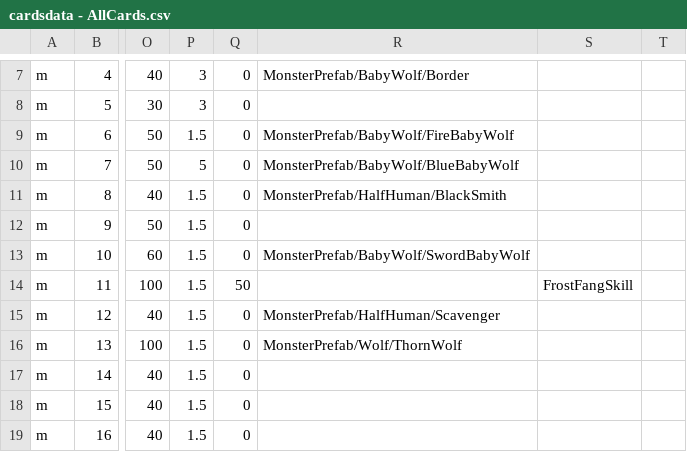
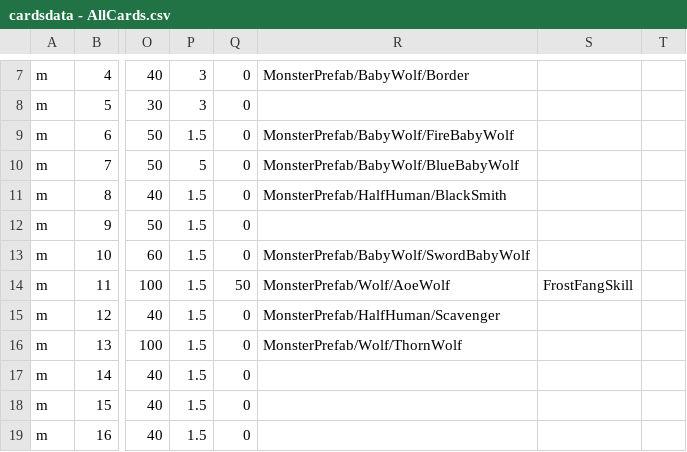
Before and after one commit to killua-y/MonsterLab, a CSV file: Assets/Datas/cardsdata - AllCards.csv, drawn as a sheet; only a part is shown, gaps mark what is left out; the diff names each change by its address in the sheet, - before the commit and + after, or states it on an @@ line.

```diff
--- a/Assets/Datas/cardsdata - AllCards.csv
+++ b/Assets/Datas/cardsdata - AllCards.csv
-R14: (empty)
+R14: MonsterPrefab/Wolf/AoeWolf
```
Also changed, not shown: Assets/Datas/cardsdata - EventAndEnemy.csv, Assets/Datas/cardsdata - Keyword.csv, 37 other files.
